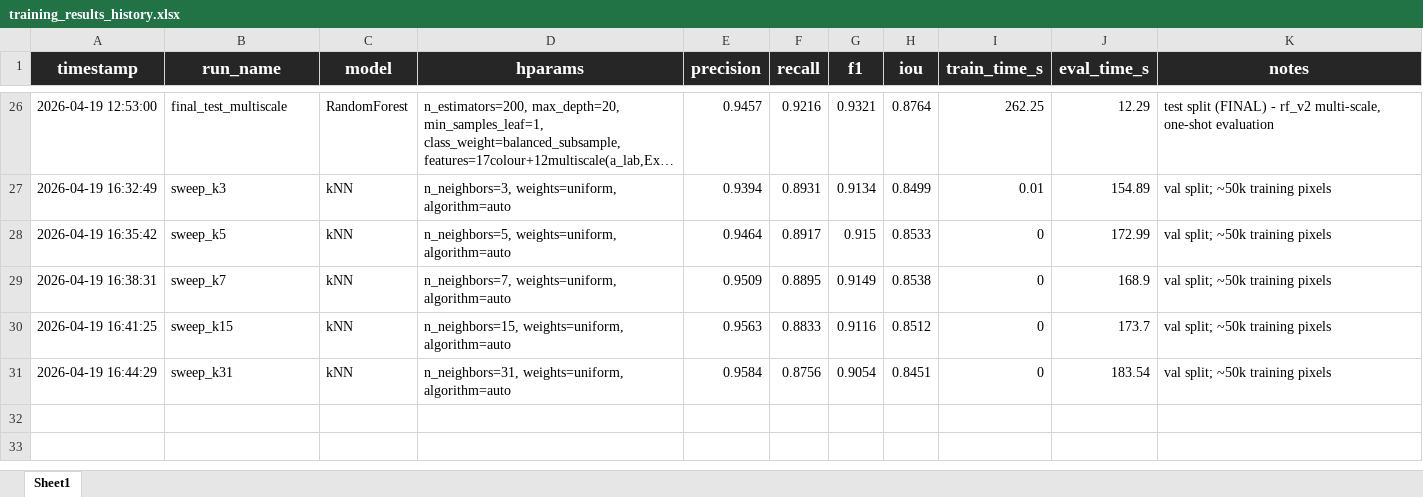
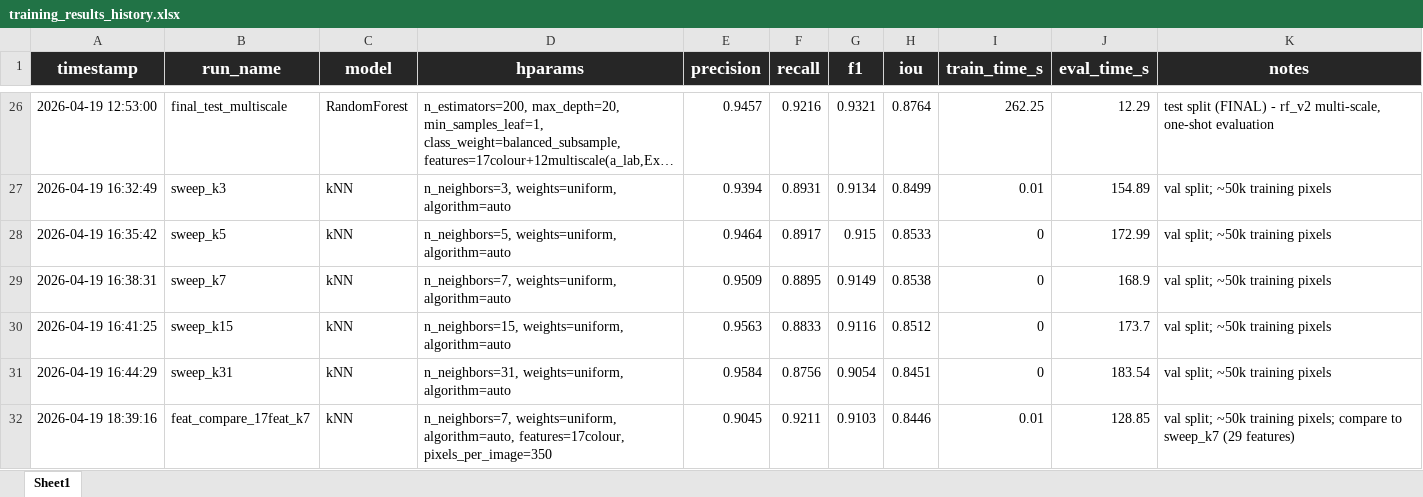
Before and after one commit to Magic-Master420/COMP9517-Group-Project, an Excel workbook: ml/bm/training_results_history.xlsx, sheet Sheet1, drawn as a sheet; only a part is shown, gaps mark what is left out; long unchanged cells end in …; values as stored, in another font and other column widths than the file's, no borders; the diff names each change by its address in the sheet, - before the commit and + after, or states it on an @@ line.

```diff
--- a/ml/bm/training_results_history.xlsx (sheet Sheet1)
+++ b/ml/bm/training_results_history.xlsx (sheet Sheet1)
+row 32: 2026-04-19 18:39:16 | feat_compare_17feat_k7 | kNN | n_neighbors=7, weights=uniform, algorithm=auto, features=17colour, pixels_per_image=350 | 0.9045 | 0.9211 | 0.9103 | 0.8446 | 0.01 | 128.85 | val split; ~50k training pixels; compare to sweep_k7 (29 features)
```
Also changed, not shown: 1 other file.
